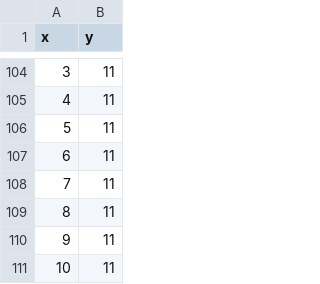
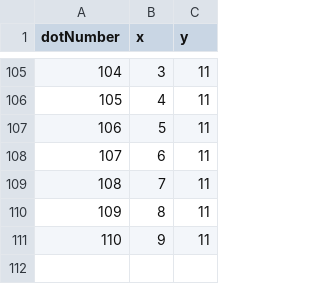
Before and after one commit to RDeconomist/RDeconomist.github.io, a CSV file: charts/colour/dataHirst.csv, drawn as a sheet; only a part is shown, gaps mark what is left out; removed rows and columns are numbered as before the commit, all else as after; the diff covers the shown part only; the diff names each change by its address in the sheet, - before the commit and + after, or states it on an @@ line.

```diff
--- a/charts/colour/dataHirst.csv
+++ b/charts/colour/dataHirst.csv
+column A (dotNumber), rows 105-111: 104 | 105 | 106 | 107 | 108 | 109 | 110
-row 111: 10 | 11
```
Also changed, not shown: 11 added rows and 10 removed rows elsewhere in this file, 1 other file.
